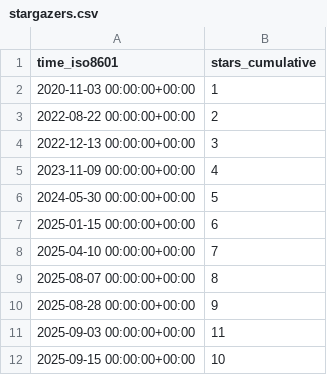
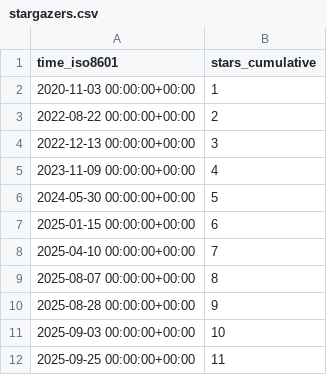
Before and after one commit to pcl1350306170/edukidgame, a CSV file: timmalich/edukiz/ghrs-data/stargazers.csv, drawn as a sheet.

```diff
--- a/timmalich/edukiz/ghrs-data/stargazers.csv
+++ b/timmalich/edukiz/ghrs-data/stargazers.csv
@@ -10,3 +10,3 @@ time_iso8601,stars_cumulative
 2025-08-28 00:00:00+00:00,9
-2025-09-03 00:00:00+00:00,11
-2025-09-15 00:00:00+00:00,10
+2025-09-03 00:00:00+00:00,10
+2025-09-25 00:00:00+00:00,11
```
